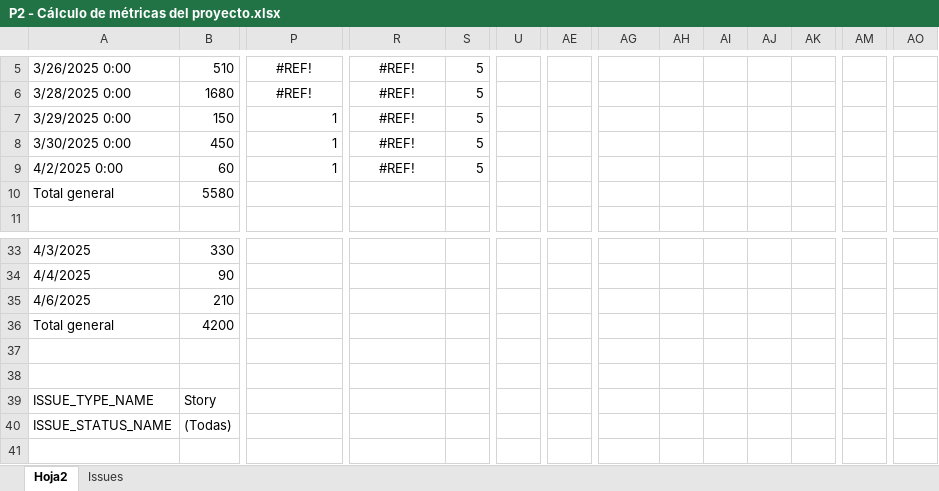
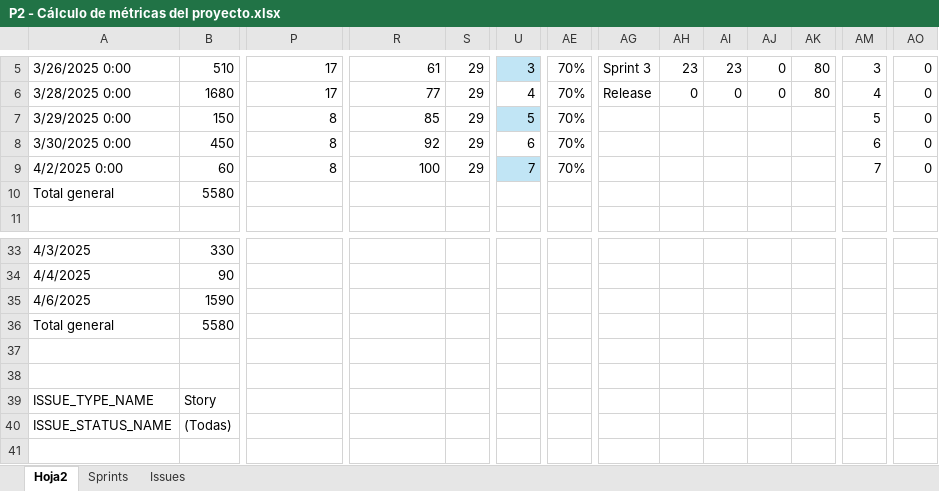
Before and after one commit to proyectoFinalMiso/proyecto_final_miso_arquitectura, an Excel workbook: Docs/P2 - Cálculo de métricas del proyecto.xlsx, sheet Hoja2, drawn as a sheet; only a part is shown, gaps mark what is left out; values as stored, in another font and other column widths than the file's, no borders; charts and pictures and table styles not drawn; the diff covers the shown part only; the diff names each change by its address in the sheet, - before the commit and + after, or states it on an @@ line.

```diff
--- a/Docs/P2 - Cálculo de métricas del proyecto.xlsx (sheet Hoja2)
+++ b/Docs/P2 - Cálculo de métricas del proyecto.xlsx (sheet Hoja2)
+sheet tab: Sprints
-P5:P6: #REF!
+P5:P6: 17
-P5:P6 alignment: center
+P5:P6 alignment: right
-R5: #REF!
+R5: 61
-R5:R9 alignment: center
+R5:R9 alignment: right
-S5:S9: 5
+S5:S9: 29
-U5: (empty)
+U5: 3
-U5 fill: none
+U5 fill: #C1E5F5
-AE5:AE9: (empty)
+AE5:AE9: 70%
-AG5: (empty)
+AG5: Sprint 3
-AH5: (empty)
+AH5: 23
-AI5: (empty)
+AI5: 23
-AJ5:AJ6: (empty)
+AJ5:AJ6: 0
-AK5:AK6: (empty)
+AK5:AK6: 80
-AM5: (empty)
+AM5: 3
-AO5:AO9: (empty)
+AO5:AO9: 0
-R6: #REF!
+R6: 77
-U6: (empty)
+U6: 4
-AG6: (empty)
+AG6: Release
-AH6: (empty)
+AH6: 0
-AI6: (empty)
+AI6: 0
-AM6: (empty)
+AM6: 4
-P7:P9: 1
+P7:P9: 8
-R7: #REF!
+R7: 85
-U7: (empty)
+U7: 5
-U7 fill: none
+U7 fill: #C1E5F5
-AM7: (empty)
+AM7: 5
-R8: #REF!
+R8: 92
-U8: (empty)
+U8: 6
-AM8: (empty)
+AM8: 6
-R9: #REF!
+R9: 100
-U9: (empty)
+U9: 7
-U9 fill: none
+U9 fill: #C1E5F5
-AM9: (empty)
+AM9: 7
-B35: 210
+B35: 1590
-B36: 4200
+B36: 5580
```
Also changed, not shown: 37 added rows, 4 removed rows, 47 edited cells and cell formats elsewhere in this sheet, sheet Issues, hidden cells, charts or pictures.
